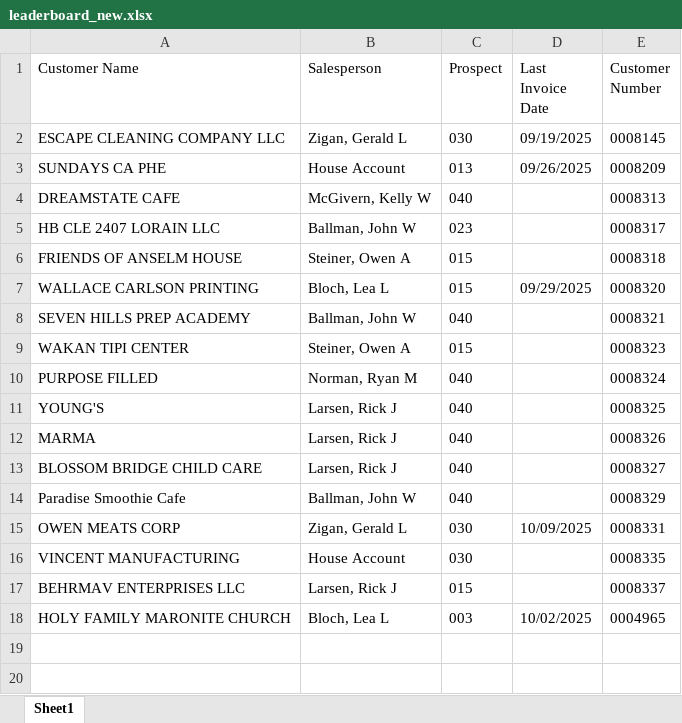
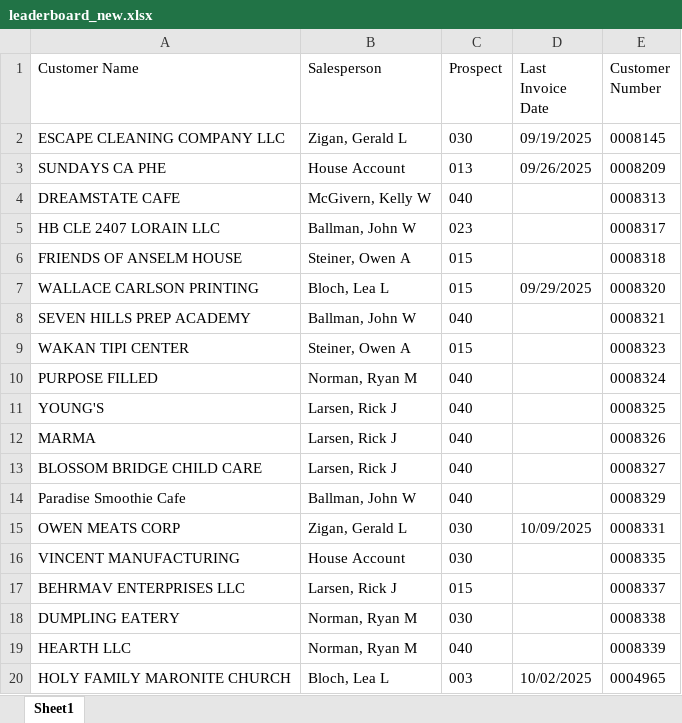
Before and after one commit to ifrisch/vpsales, an Excel workbook: leaderboard_new.xlsx, sheet Sheet1, drawn as a sheet; values as stored, in another font and other column widths than the file's, no borders; the diff names each change by its address in the sheet, - before the commit and + after, or states it on an @@ line.

```diff
--- a/leaderboard_new.xlsx (sheet Sheet1)
+++ b/leaderboard_new.xlsx (sheet Sheet1)
+row 18: DUMPLING EATERY | Norman, Ryan M | 030 |  | 0008338
+row 19: HEARTH LLC | Norman, Ryan M | 040 |  | 0008339
```
Also changed, not shown: 2 other files.
